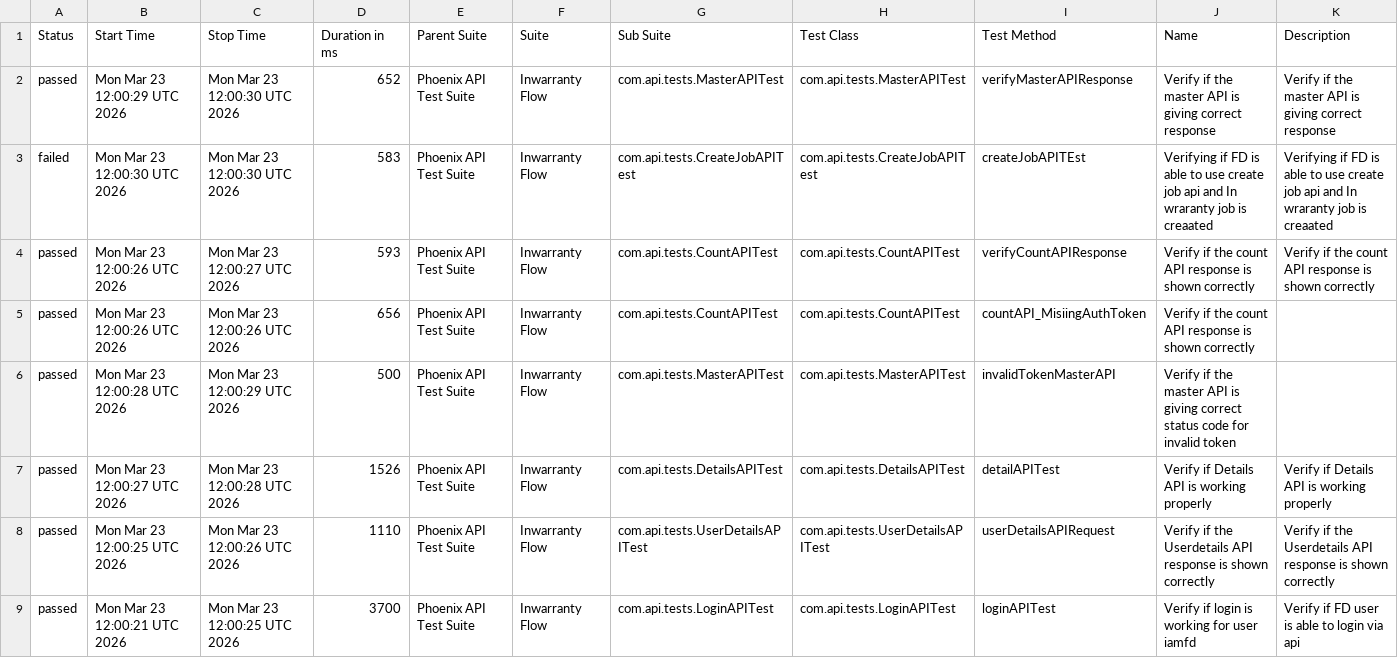
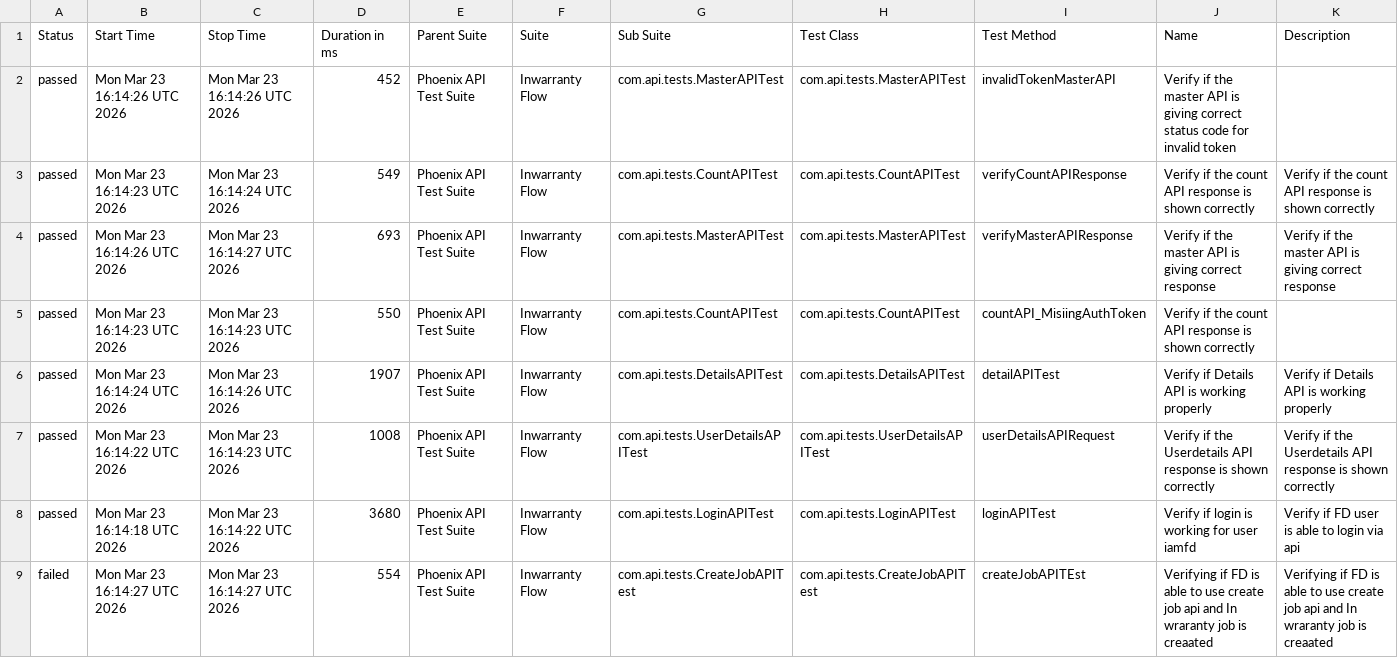
Before and after one commit to idavinde/PhoenixTestAutomationFramwork, a CSV file: data/suites.csv, drawn as a sheet.

```diff
--- a/data/suites.csv
+++ b/data/suites.csv
@@ -1,9 +1,9 @@
 "Status","Start Time","Stop Time","Duration in ms","Parent Suite","Suite","Sub Suite","Test Class","Test Method","Name","Description"
-"passed","Mon Mar 23 12:00:29 UTC 2026","Mon Mar 23 12:00:30 UTC 2026","652","Phoenix API Test Suite","Inwarranty Flow","com.api.tests.MasterAPITest","com.api.tests.MasterAPITest","verifyMasterAPIResponse","Verify if the master API is giving correct response","Verify if the master API is giving correct response"
-"failed","Mon Mar 23 12:00:30 UTC 2026","Mon Mar 23 12:00:30 UTC 2026","583","Phoenix API Test Suite","Inwarranty Flow","com.api.tests.CreateJobAPITest","com.api.tests.CreateJobAPITest","createJobAPITEst","Verifying if FD is able to use create job api and In wraranty job is creaated ","Verifying if FD is able to use create job api and In wraranty job is creaated"
-"passed","Mon Mar 23 12:00:26 UTC 2026","Mon Mar 23 12:00:27 UTC 2026","593","Phoenix API Test Suite","Inwarranty Flow","com.api.tests.CountAPITest","com.api.tests.CountAPITest","verifyCountAPIResponse","Verify if the count API response is shown correctly","Verify if the count API response is shown correctly"
-"passed","Mon Mar 23 12:00:26 UTC 2026","Mon Mar 23 12:00:26 UTC 2026","656","Phoenix API Test Suite","Inwarranty Flow","com.api.tests.CountAPITest","com.api.tests.CountAPITest","countAPI_MisiingAuthToken","Verify if the count API response is shown correctly",""
-"passed","Mon Mar 23 12:00:28 UTC 2026","Mon Mar 23 12:00:29 UTC 2026","500","Phoenix API Test Suite","Inwarranty Flow","com.api.tests.MasterAPITest","com.api.tests.MasterAPITest","invalidTokenMasterAPI","Verify if the master API is giving correct status code for invalid token",""
-"passed","Mon Mar 23 12:00:27 UTC 2026","Mon Mar 23 12:00:28 UTC 2026","1526","Phoenix API Test Suite","Inwarranty Flow","com.api.tests.DetailsAPITest","com.api.tests.DetailsAPITest","detailAPITest","Verify if Details API is working properly","Verify if Details API is working properly"
-"passed","Mon Mar 23 12:00:25 UTC 2026","Mon Mar 23 12:00:26 UTC 2026","1110","Phoenix API Test Suite","Inwarranty Flow","com.api.tests.UserDetailsAPITest","com.api.tests.UserDetailsAPITest","userDetailsAPIRequest","Verify if the Userdetails API response is shown correctly","Verify if the Userdetails API response is shown correctly"
-"passed","Mon Mar 23 12:00:21 UTC 2026","Mon Mar 23 12:00:25 UTC 2026","3700","Phoenix API Test Suite","Inwarranty Flow","com.api.tests.LoginAPITest","com.api.tests.LoginAPITest","loginAPITest","Verify if login is working for user iamfd","Verify if FD user is able to login via api"
+"passed","Mon Mar 23 16:14:26 UTC 2026","Mon Mar 23 16:14:26 UTC 2026","452","Phoenix API Test Suite","Inwarranty Flow","com.api.tests.MasterAPITest","com.api.tests.MasterAPITest","invalidTokenMasterAPI","Verify if the master API is giving correct status code for invalid token",""
+"passed","Mon Mar 23 16:14:23 UTC 2026","Mon Mar 23 16:14:24 UTC 2026","549","Phoenix API Test Suite","Inwarranty Flow","com.api.tests.CountAPITest","com.api.tests.CountAPITest","verifyCountAPIResponse","Verify if the count API response is shown correctly","Verify if the count API response is shown correctly"
+"passed","Mon Mar 23 16:14:26 UTC 2026","Mon Mar 23 16:14:27 UTC 2026","693","Phoenix API Test Suite","Inwarranty Flow","com.api.tests.MasterAPITest","com.api.tests.MasterAPITest","verifyMasterAPIResponse","Verify if the master API is giving correct response","Verify if the master API is giving correct response"
+"passed","Mon Mar 23 16:14:23 UTC 2026","Mon Mar 23 16:14:23 UTC 2026","550","Phoenix API Test Suite","Inwarranty Flow","com.api.tests.CountAPITest","com.api.tests.CountAPITest","countAPI_MisiingAuthToken","Verify if the count API response is shown correctly",""
+"passed","Mon Mar 23 16:14:24 UTC 2026","Mon Mar 23 16:14:26 UTC 2026","1907","Phoenix API Test Suite","Inwarranty Flow","com.api.tests.DetailsAPITest","com.api.tests.DetailsAPITest","detailAPITest","Verify if Details API is working properly","Verify if Details API is working properly"
+"passed","Mon Mar 23 16:14:22 UTC 2026","Mon Mar 23 16:14:23 UTC 2026","1008","Phoenix API Test Suite","Inwarranty Flow","com.api.tests.UserDetailsAPITest","com.api.tests.UserDetailsAPITest","userDetailsAPIRequest","Verify if the Userdetails API response is shown correctly","Verify if the Userdetails API response is shown correctly"
+"passed","Mon Mar 23 16:14:18 UTC 2026","Mon Mar 23 16:14:22 UTC 2026","3680","Phoenix API Test Suite","Inwarranty Flow","com.api.tests.LoginAPITest","com.api.tests.LoginAPITest","loginAPITest","Verify if login is working for user iamfd","Verify if FD user is able to login via api"
+"failed","Mon Mar 23 16:14:27 UTC 2026","Mon Mar 23 16:14:27 UTC 2026","554","Phoenix API Test Suite","Inwarranty Flow","com.api.tests.CreateJobAPITest","com.api.tests.CreateJobAPITest","createJobAPITEst","Verifying if FD is able to use create job api and In wraranty job is creaated ","Verifying if FD is able to use create job api and In wraranty job is creaated"
```
Also changed, not shown: data/behaviors.csv, 50 other files.
